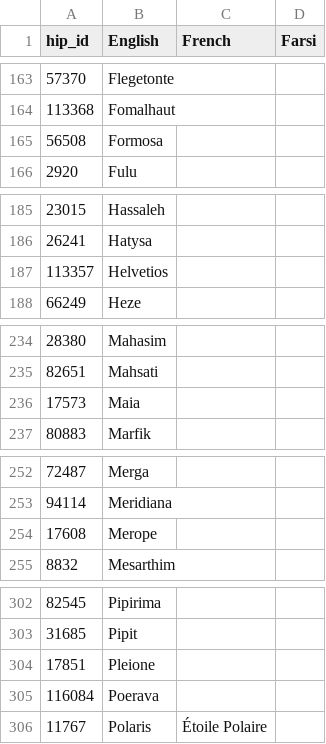
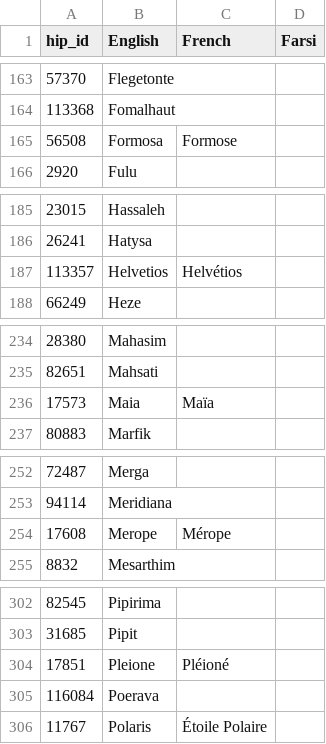
Before and after one commit to steveberardi/starplot, a CSV file: data/raw/translations/star_names.csv, drawn as a sheet; only a part is shown, gaps mark what is left out; the diff covers the shown part only.

Commit message:
adding french star names

```diff
--- a/data/raw/translations/star_names.csv
+++ b/data/raw/translations/star_names.csv
@@ -164,3 +164,3 @@ hip_id,English,French,Farsi
 113368,Fomalhaut,,
-56508,Formosa,,
+56508,Formosa,Formose,
 2920,Fulu,,
@@ -186,3 +186,3 @@ hip_id,English,French,Farsi
 26241,Hatysa,,
-113357,Helvetios,,
+113357,Helvetios,Helvétios,
 66249,Heze,,
@@ -235,3 +235,3 @@ hip_id,English,French,Farsi
 82651,Mahsati,,
-17573,Maia,,
+17573,Maia,Maïa,
 80883,Marfik,,
@@ -253,3 +253,3 @@ hip_id,English,French,Farsi
 94114,Meridiana,,
-17608,Merope,,
+17608,Merope,Mérope,
 8832,Mesarthim,,
@@ -303,3 +303,3 @@ hip_id,English,French,Farsi
 31685,Pipit,,
-17851,Pleione,,
+17851,Pleione,Pléioné,
 116084,Poerava,,
```
Also changed, not shown: 16 edited cells elsewhere in this file.
